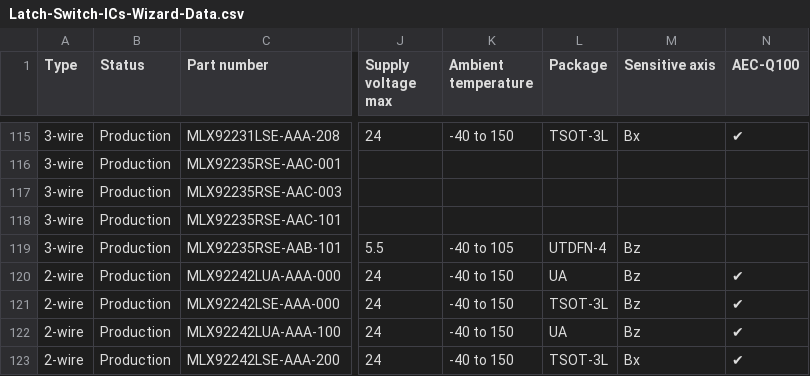
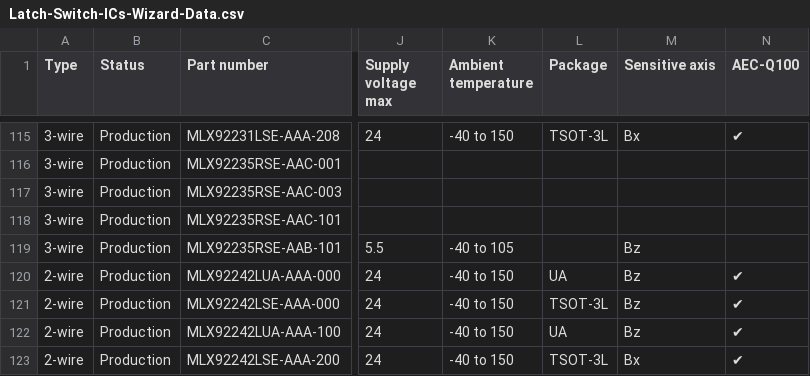
Before and after one commit to MelexisBC/Wizard--Latch-Switch-ICs-Data, a CSV file: Latch-Switch-ICs-Wizard-Data.csv, drawn as a sheet; only a part is shown, gaps mark what is left out; the diff names each change by its address in the sheet, - before the commit and + after, or states it on an @@ line.

Commit message:
Wizard - Latch and switch ICs - Google sheet updated

```diff
--- a/Latch-Switch-ICs-Wizard-Data.csv
+++ b/Latch-Switch-ICs-Wizard-Data.csv
-L119 (Package): UTDFN-4
+L119 (Package): (empty)
```
